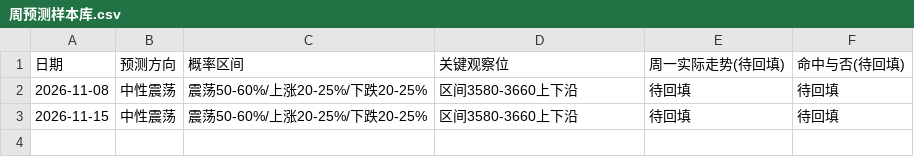
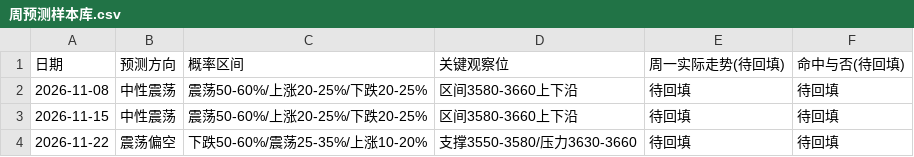
Before and after one commit to tjwdssmc/a-share-daily-push, a CSV file: 周预测样本库.csv, drawn as a sheet; the diff names each change by its address in the sheet, - before the commit and + after, or states it on an @@ line.

```diff
--- a/周预测样本库.csv
+++ b/周预测样本库.csv
+row 4: 2026-11-22 | 震荡偏空 | 下跌50-60%/震荡25-35%/上涨10-20% | 支撑3550-3580/压力3630-3660 | 待回填 | 待回填
```
